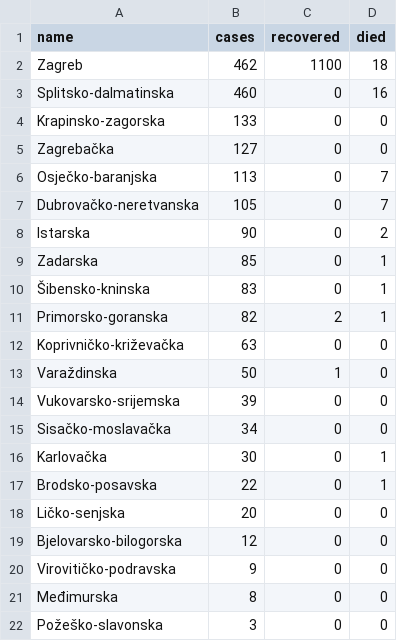
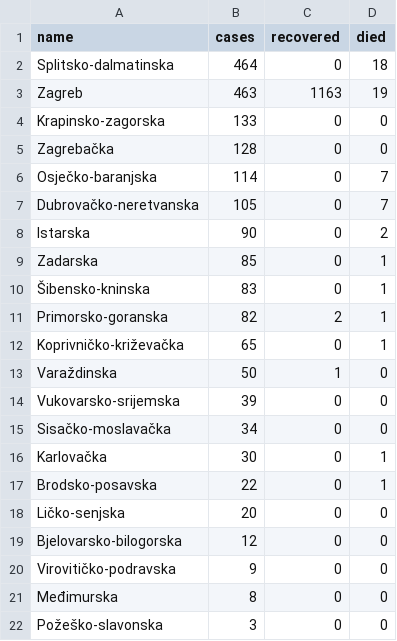
Before and after one commit to tonivrbic/covid-19-croatia, a CSV file: generated/cases_per_county.csv, drawn as a sheet.

```diff
--- a/generated/cases_per_county.csv
+++ b/generated/cases_per_county.csv
@@ -1,7 +1,7 @@
 name,cases,recovered,died
-Zagreb,462,1100,18
-Splitsko-dalmatinska,460,0,16
+Splitsko-dalmatinska,464,0,18
+Zagreb,463,1163,19
 Krapinsko-zagorska,133,0,0
-Zagrebačka,127,0,0
-Osječko-baranjska,113,0,7
+Zagrebačka,128,0,0
+Osječko-baranjska,114,0,7
 Dubrovačko-neretvanska,105,0,7
@@ -11,3 +11,3 @@ Zadarska,85,0,1
 Primorsko-goranska,82,2,1
-Koprivničko-križevačka,63,0,0
+Koprivničko-križevačka,65,0,1
 Varaždinska,50,1,0
```
Also changed, not shown: covid_hr.csv, generated/cases_per_day.csv, 5 other files.
